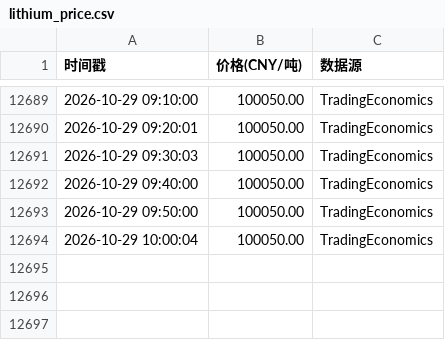
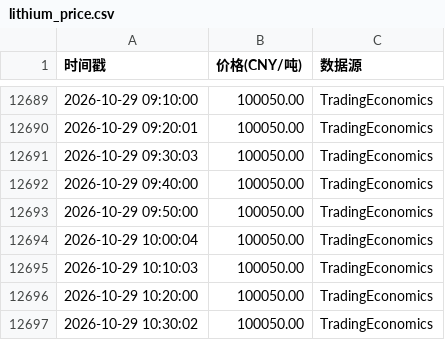
Before and after one commit to oneRede/shell-scripts, a CSV file: lithium/data/lithium_price.csv, drawn as a sheet; only a part is shown, gaps mark what is left out.

```diff
--- a/lithium/data/lithium_price.csv
+++ b/lithium/data/lithium_price.csv
@@ -12694 +12694,4 @@
 2026-10-29 10:00:04,100050.00,TradingEconomics
+2026-10-29 10:10:03,100050.00,TradingEconomics
+2026-10-29 10:20:00,100050.00,TradingEconomics
+2026-10-29 10:30:02,100050.00,TradingEconomics
```
Also changed, not shown: gold/data/gold_price.csv, 7 other files.
